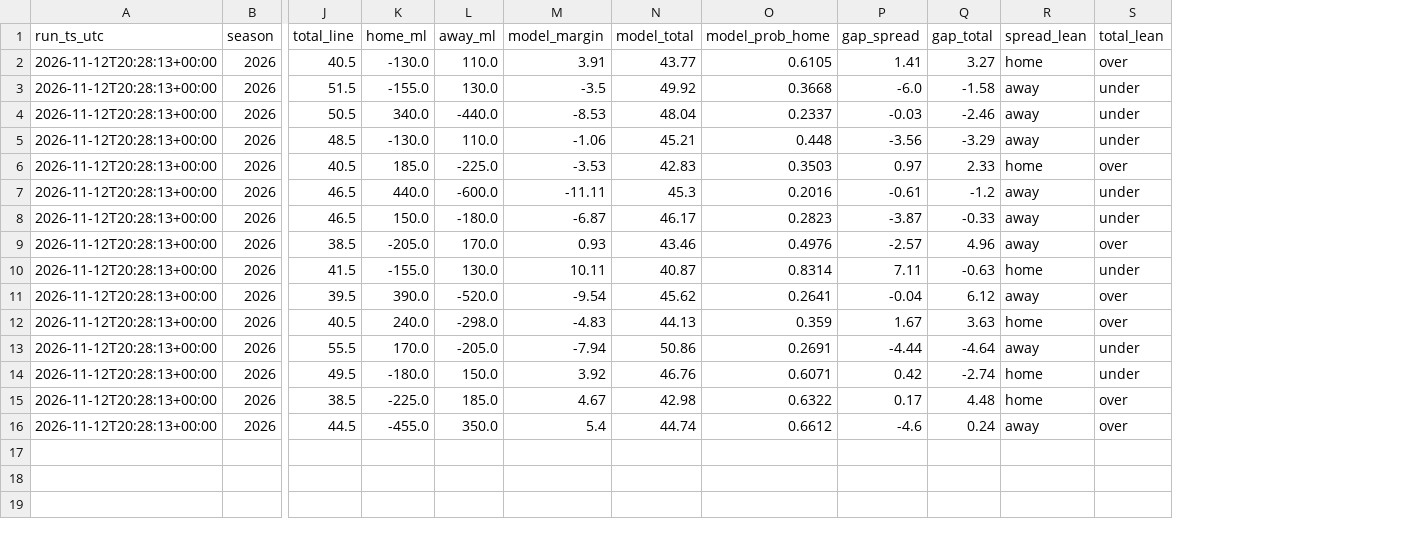
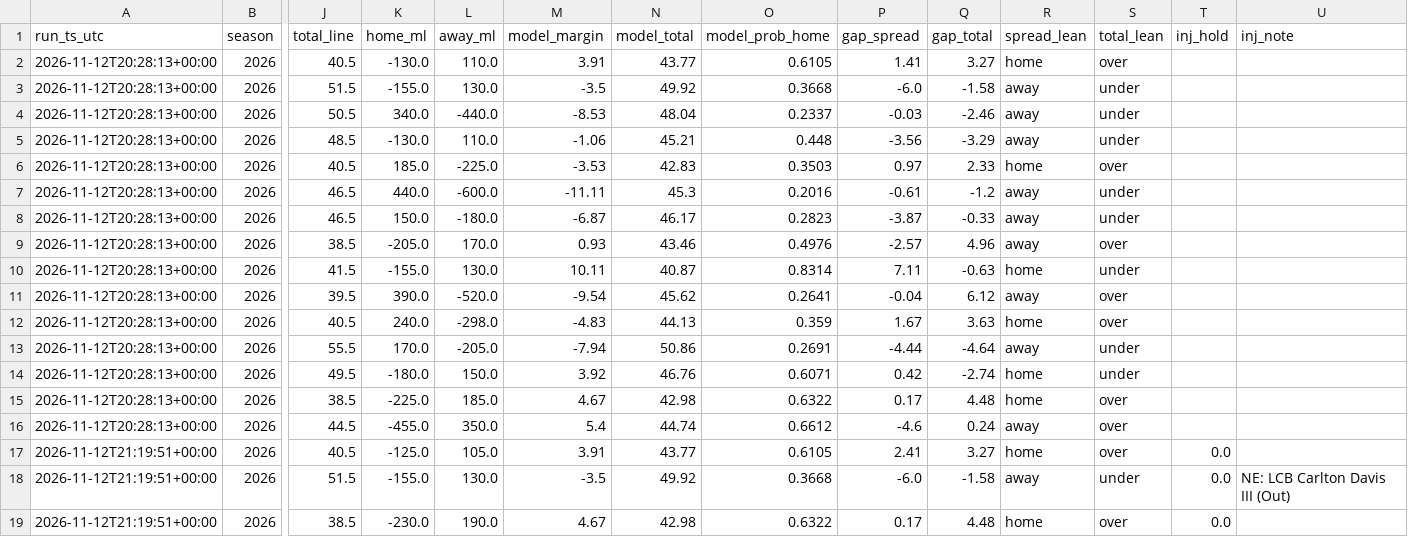
Before and after one commit to bmartinez83/nfl-cfb, a CSV file: outputs/nfl_log.csv, drawn as a sheet; only a part is shown, gaps mark what is left out; rows hold the shown columns only; the diff names each change by its address in the sheet, - before the commit and + after, or states it on an @@ line.

```diff
--- a/outputs/nfl_log.csv
+++ b/outputs/nfl_log.csv
+column T (inj_hold), empty
+column U (inj_note), empty
+row 17: 2026-11-12T21:19:51+00:00 | 2026 | 40.5 | -125.0 | 105.0 | 3.91 | 43.77 | 0.6105 | 2.41 | 3.27 | home | over | 0.0
+row 18: 2026-11-12T21:19:51+00:00 | 2026 | 51.5 | -155.0 | 130.0 | -3.5 | 49.92 | 0.3668 | -6.0 | -1.58 | away | under | 0.0 | NE: LCB Carlton Davis III (Out)
+row 19: 2026-11-12T21:19:51+00:00 | 2026 | 38.5 | -230.0 | 190.0 | 4.67 | 42.98 | 0.6322 | 0.17 | 4.48 | home | over | 0.0
```
Also changed, not shown: outputs/nfl_weekly_predictions.csv.
